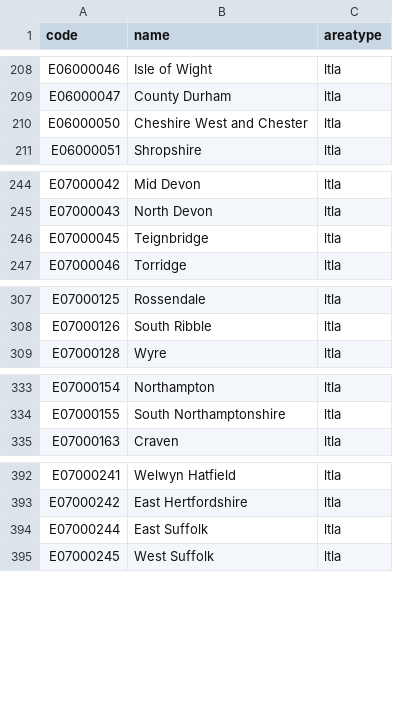
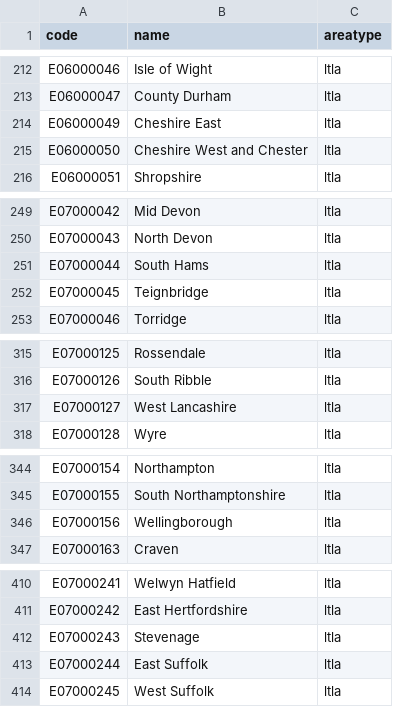
Before and after one commit to SamHollings/covid19_analysis, a CSV file: data/code_name_areatype_lookup.csv, drawn as a sheet; only a part is shown, gaps mark what is left out; the diff covers the shown part only.

```diff
--- a/data/code_name_areatype_lookup.csv
+++ b/data/code_name_areatype_lookup.csv
@@ -209,2 +213,3 @@ E06000046,Isle of Wight,ltla
 E06000047,County Durham,ltla
+E06000049,Cheshire East,ltla
 E06000050,Cheshire West and Chester,ltla
@@ -245,2 +250,3 @@ E07000042,Mid Devon,ltla
 E07000043,North Devon,ltla
+E07000044,South Hams,ltla
 E07000045,Teignbridge,ltla
@@ -308,2 +316,3 @@ E07000125,Rossendale,ltla
 E07000126,South Ribble,ltla
+E07000127,West Lancashire,ltla
 E07000128,Wyre,ltla
@@ -334,2 +345,3 @@ E07000154,Northampton,ltla
 E07000155,South Northamptonshire,ltla
+E07000156,Wellingborough,ltla
 E07000163,Craven,ltla
@@ -393,2 +411,3 @@ E07000241,Welwyn Hatfield,ltla
 E07000242,East Hertfordshire,ltla
+E07000243,Stevenage,ltla
 E07000244,East Suffolk,ltla
```
Also changed, not shown: 15 added rows elsewhere in this file, data/uk_nhse_feed.csv, 1 other file.
